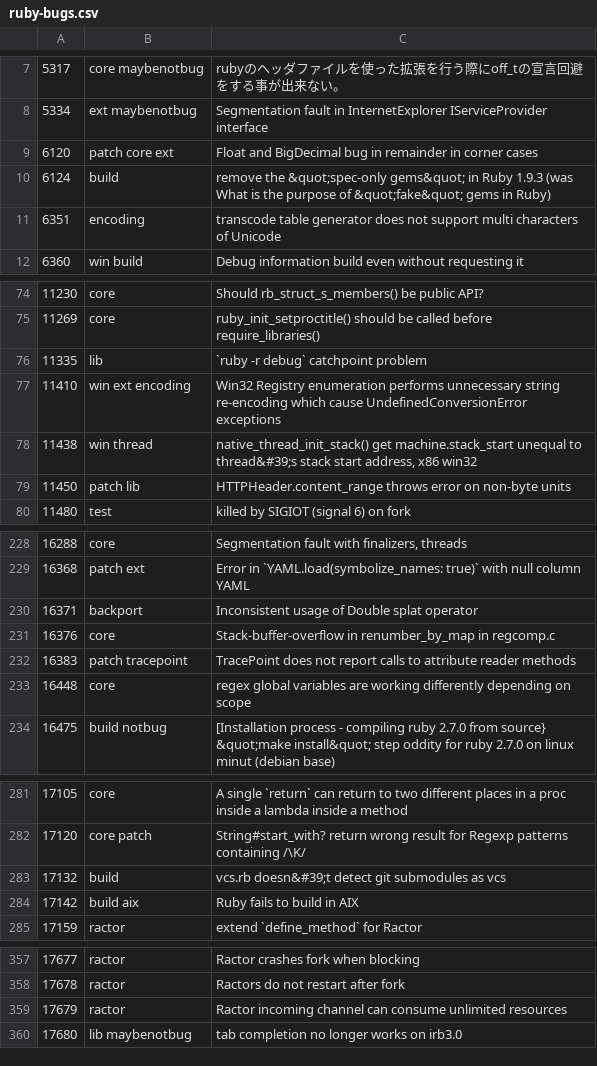
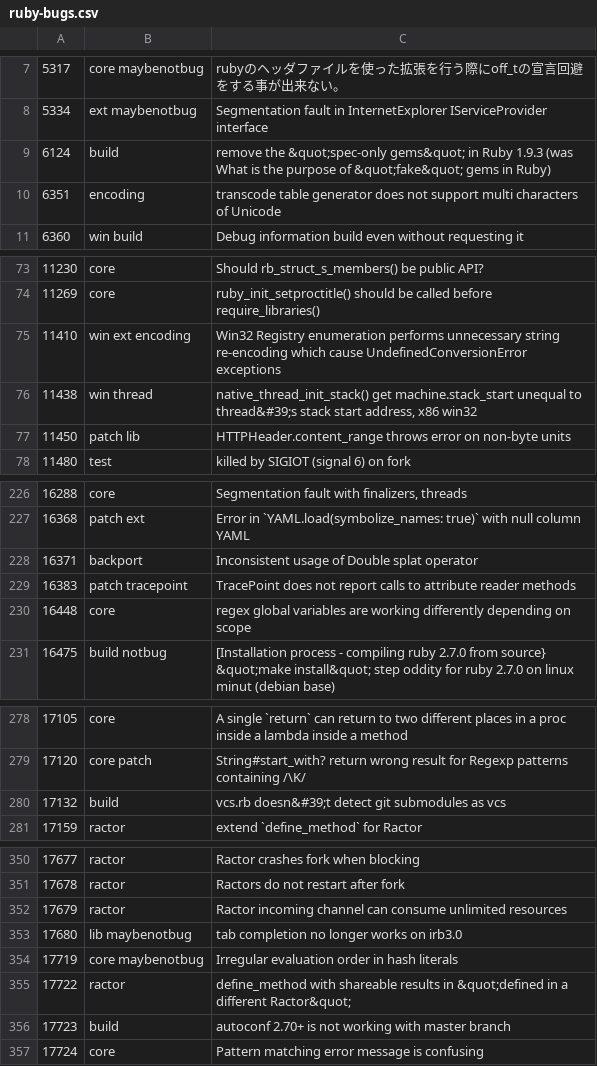
Before and after one commit to caddoSmith229/RB_tagged-bugs, a CSV file: ruby-bugs.csv, drawn as a sheet; only a part is shown, gaps mark what is left out; the diff covers the shown part only.

Commit message:
Update ruby bugs

```diff
--- a/ruby-bugs.csv
+++ b/ruby-bugs.csv
@@ -8,3 +8,2 @@
 5334,ext maybenotbug,Segmentation fault in InternetExplorer IServiceProvider interface
-6120,patch core ext,Float and BigDecimal bug in remainder in corner cases
 6124,build,remove the &quot;spec-only gems&quot; in Ruby 1.9.3 (was What is the purpose of &quot;fake&quot; gems in Ruby)
@@ -75,3 +74,2 @@
 11269,core,ruby_init_setproctitle() should be called before require_libraries()
-11335,lib,`ruby -r debug` catchpoint problem
 11410,win ext encoding,Win32 Registry enumeration performs unnecessary string re-encoding which cause UndefinedConversionError exceptions
@@ -230,3 +228,2 @@
 16371,backport,Inconsistent usage of Double splat operator
-16376,core,Stack-buffer-overflow in renumber_by_map in regcomp.c
 16383,patch tracepoint,TracePoint does not report calls to attribute reader methods
@@ -283,3 +280,2 @@
 17132,build,vcs.rb doesn&#39;t detect git submodules as vcs
-17142,build aix,Ruby fails to build in AIX
 17159,ractor,extend `define_method` for Ractor
@@ -360 +353,5 @@
 17680,lib maybenotbug,tab completion no longer works on irb3.0
+17719,core maybenotbug,Irregular evaluation order in hash literals
+17722,ractor,define_method with shareable results in &quot;defined in a different Ractor&quot;
+17723,build,autoconf 2.70+ is not working with master branch
+17724,core,Pattern matching error message is confusing
```
Also changed, not shown: 3 removed rows and 1 edited cell elsewhere in this file.
